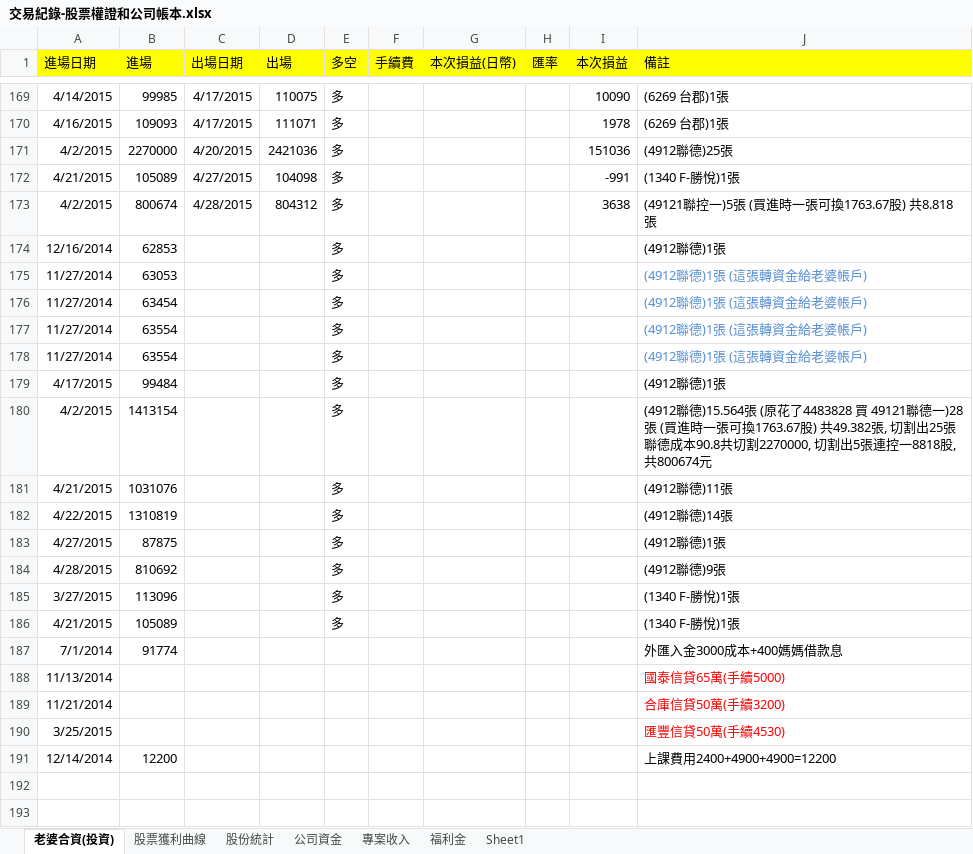
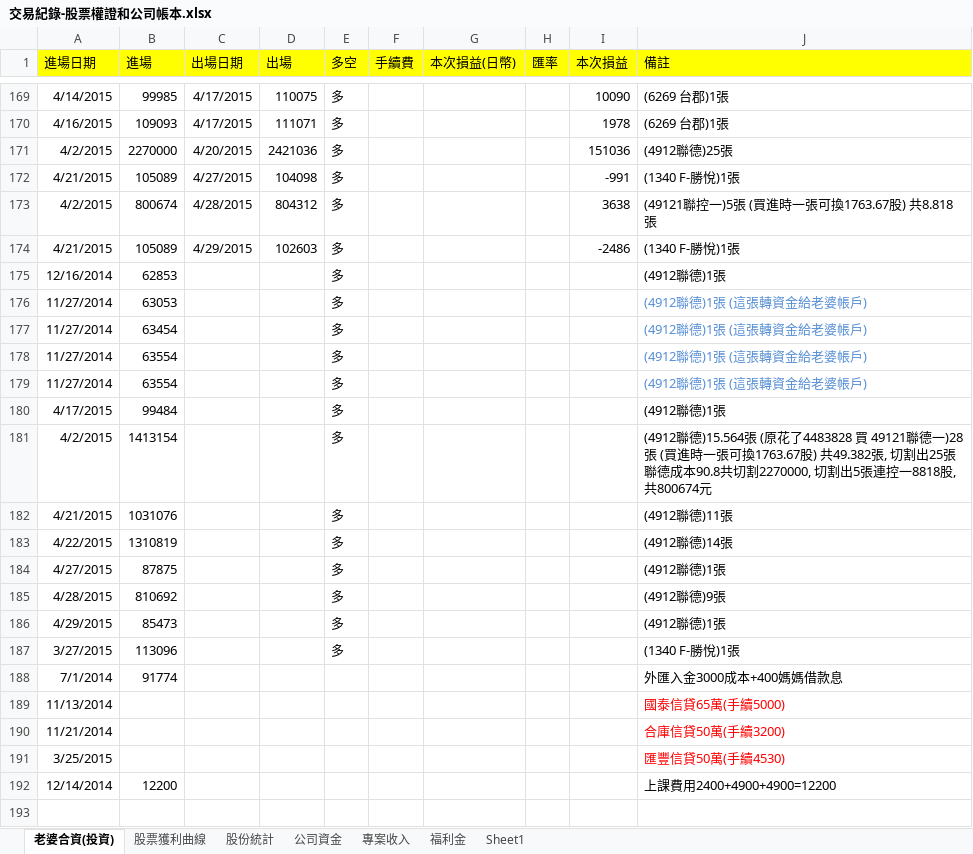
Before and after one commit to dada2cindy/tradeuse-dada2cindy, an Excel workbook: 交易紀錄/交易紀錄-股票權證和公司帳本.xlsx, sheet 老婆合資(投資), drawn as a sheet; only a part is shown, gaps mark what is left out; the shorter side is filled out with more unchanged rows; values as stored, in another font and other column widths than the file's, no borders; removed rows and columns are numbered as before the commit, all else as after; the diff names each change by its address in the sheet, - before the commit and + after, or states it on an @@ line.

```diff
--- a/交易紀錄/交易紀錄-股票權證和公司帳本.xlsx (sheet 老婆合資(投資))
+++ b/交易紀錄/交易紀錄-股票權證和公司帳本.xlsx (sheet 老婆合資(投資))
+row 174: 4/21/2015 | 105089 | 4/29/2015 | 102603 | 多 |  |  |  | -2486 | (1340 F-勝悅)1張
+row 186: 4/29/2015 | 85473 |  |  | 多 |  |  |  |  | (4912聯德)1張
-row 186: 4/21/2015 | 105089 |  |  | 多 |  |  |  |  | (1340 F-勝悅)1張
```
Also changed, not shown: sheet 股票獲利曲線, charts or pictures.
